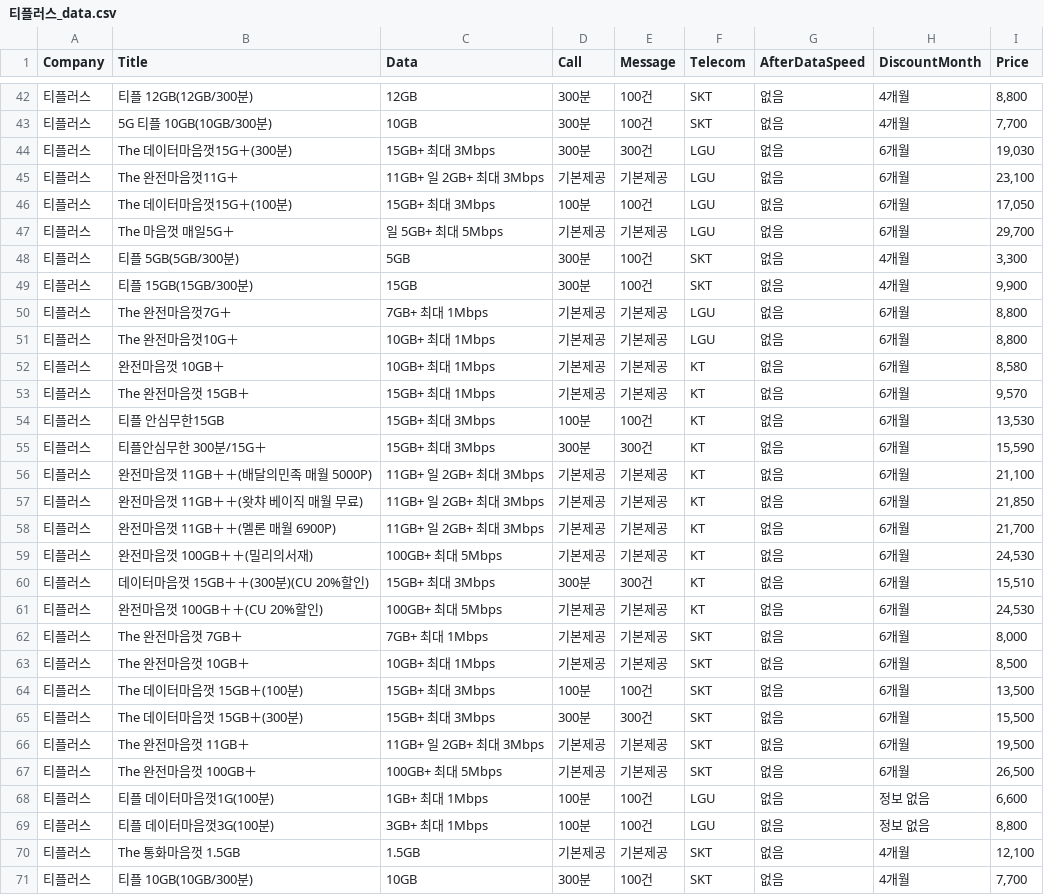
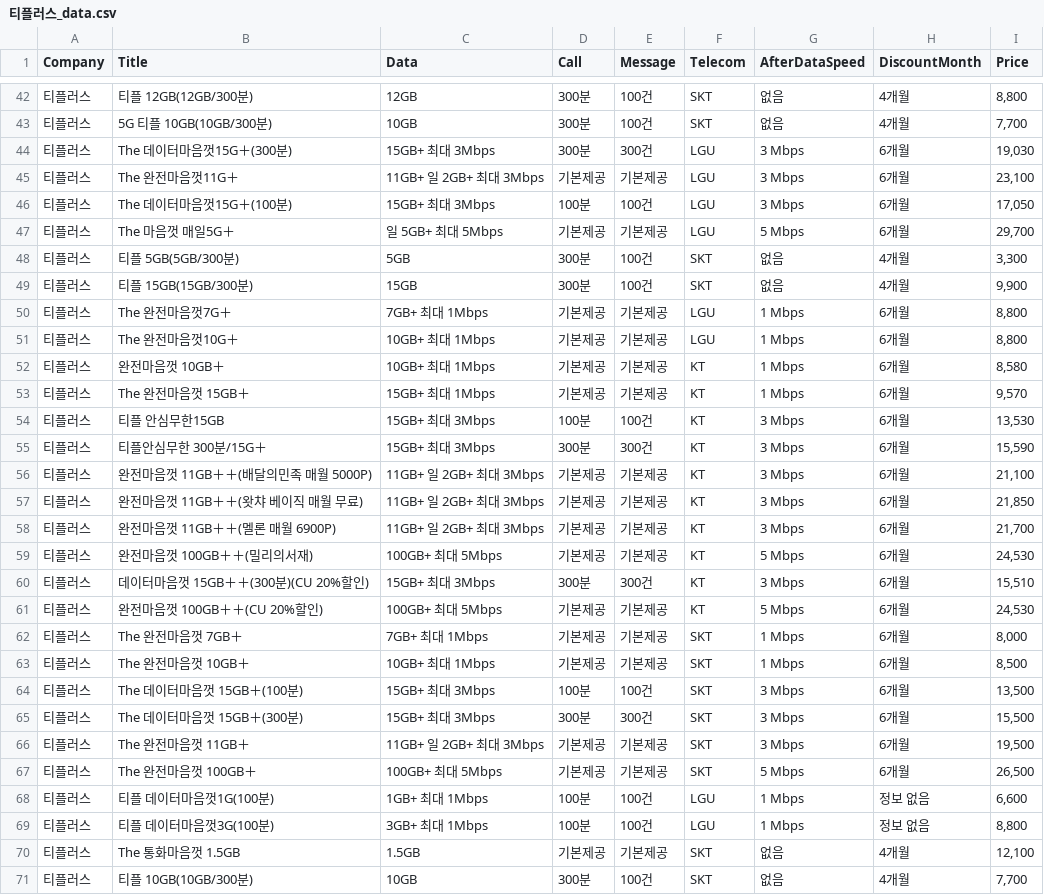
Before and after one commit to bhw119/-, a CSV file: data/티플러스_data.csv, drawn as a sheet; only a part is shown, gaps mark what is left out; the diff covers the shown part only.

```diff
--- a/data/티플러스_data.csv
+++ b/data/티플러스_data.csv
@@ -43,28 +43,28 @@
 티플러스,5G 티플 10GB(10GB/300분),10GB           ,300분,100건,SKT,없음,4개월,"7,700"
-티플러스,The 데이터마음껏15G＋(300분),15GB+ 최대 3Mbps           ,300분,300건,LGU,없음,6개월,"19,030"
-티플러스,The 완전마음껏11G＋,11GB+ 일 2GB+ 최대 3Mbps           ,기본제공,기본제공,LGU,없음,6개월,"23,100"
-티플러스,The 데이터마음껏15G＋(100분),15GB+ 최대 3Mbps           ,100분,100건,LGU,없음,6개월,"17,050"
-티플러스,The 마음껏 매일5G＋, 일 5GB+ 최대 5Mbps           ,기본제공,기본제공,LGU,없음,6개월,"29,700"
+티플러스,The 데이터마음껏15G＋(300분),15GB+ 최대 3Mbps           ,300분,300건,LGU,3 Mbps,6개월,"19,030"
+티플러스,The 완전마음껏11G＋,11GB+ 일 2GB+ 최대 3Mbps           ,기본제공,기본제공,LGU,3 Mbps,6개월,"23,100"
+티플러스,The 데이터마음껏15G＋(100분),15GB+ 최대 3Mbps           ,100분,100건,LGU,3 Mbps,6개월,"17,050"
+티플러스,The 마음껏 매일5G＋, 일 5GB+ 최대 5Mbps           ,기본제공,기본제공,LGU,5 Mbps,6개월,"29,700"
 티플러스,티플 5GB(5GB/300분),5GB           ,300분,100건,SKT,없음,4개월,"3,300"
 티플러스,티플 15GB(15GB/300분),15GB           ,300분,100건,SKT,없음,4개월,"9,900"
-티플러스,The 완전마음껏7G＋,7GB+ 최대 1Mbps           ,기본제공,기본제공,LGU,없음,6개월,"8,800"
-티플러스,The 완전마음껏10G＋,10GB+ 최대 1Mbps           ,기본제공,기본제공,LGU,없음,6개월,"8,800"
-티플러스,완전마음껏 10GB＋,10GB+ 최대 1Mbps           ,기본제공,기본제공,KT,없음,6개월,"8,580"
-티플러스,The 완전마음껏 15GB＋,15GB+ 최대 1Mbps           ,기본제공,기본제공,KT,없음,6개월,"9,570"
-티플러스,티플 안심무한15GB,15GB+ 최대 3Mbps           ,100분,100건,KT,없음,6개월,"13,530"
-티플러스,티플안심무한 300분/15G＋,15GB+ 최대 3Mbps           ,300분,300건,KT,없음,6개월,"15,590"
-티플러스,완전마음껏 11GB＋＋(배달의민족 매월 5000P),11GB+ 일 2GB+ 최대 3Mbps           ,기본제공,기본제공,KT,없음,6개월,"21,100"
-티플러스,완전마음껏 11GB＋＋(왓챠 베이직 매월 무료),11GB+ 일 2GB+ 최대 3Mbps           ,기본제공,기본제공,KT,없음,6개월,"21,850"
-티플러스,완전마음껏 11GB＋＋(멜론 매월 6900P),11GB+ 일 2GB+ 최대 3Mbps           ,기본제공,기본제공,KT,없음,6개월,"21,700"
-티플러스,완전마음껏 100GB＋＋(밀리의서재),100GB+ 최대 5Mbps           ,기본제공,기본제공,KT,없음,6개월,"24,530"
-티플러스,데이터마음껏 15GB＋＋(300분)(CU 20%할인),15GB+ 최대 3Mbps           ,300분,300건,KT,없음,6개월,"15,510"
-티플러스,완전마음껏 100GB＋＋(CU 20%할인),100GB+ 최대 5Mbps           ,기본제공,기본제공,KT,없음,6개월,"24,530"
-티플러스,The 완전마음껏 7GB＋,7GB+ 최대 1Mbps           ,기본제공,기본제공,SKT,없음,6개월,"8,000"
-티플러스,The 완전마음껏 10GB＋,10GB+ 최대 1Mbps           ,기본제공,기본제공,SKT,없음,6개월,"8,500"
-티플러스,The 데이터마음껏 15GB＋(100분),15GB+ 최대 3Mbps           ,100분,100건,SKT,없음,6개월,"13,500"
-티플러스,The 데이터마음껏 15GB＋(300분),15GB+ 최대 3Mbps           ,300분,300건,SKT,없음,6개월,"15,500"
-티플러스,The 완전마음껏 11GB＋,11GB+ 일 2GB+ 최대 3Mbps           ,기본제공,기본제공,SKT,없음,6개월,"19,500"
-티플러스,The 완전마음껏 100GB＋,100GB+ 최대 5Mbps           ,기본제공,기본제공,SKT,없음,6개월,"26,500"
-티플러스,티플 데이터마음껏1G(100분),1GB+ 최대 1Mbps           ,100분,100건,LGU,없음,정보 없음,"6,600"
-티플러스,티플 데이터마음껏3G(100분),3GB+ 최대 1Mbps           ,100분,100건,LGU,없음,정보 없음,"8,800"
+티플러스,The 완전마음껏7G＋,7GB+ 최대 1Mbps           ,기본제공,기본제공,LGU,1 Mbps,6개월,"8,800"
+티플러스,The 완전마음껏10G＋,10GB+ 최대 1Mbps           ,기본제공,기본제공,LGU,1 Mbps,6개월,"8,800"
+티플러스,완전마음껏 10GB＋,10GB+ 최대 1Mbps           ,기본제공,기본제공,KT,1 Mbps,6개월,"8,580"
+티플러스,The 완전마음껏 15GB＋,15GB+ 최대 1Mbps           ,기본제공,기본제공,KT,1 Mbps,6개월,"9,570"
+티플러스,티플 안심무한15GB,15GB+ 최대 3Mbps           ,100분,100건,KT,3 Mbps,6개월,"13,530"
+티플러스,티플안심무한 300분/15G＋,15GB+ 최대 3Mbps           ,300분,300건,KT,3 Mbps,6개월,"15,590"
+티플러스,완전마음껏 11GB＋＋(배달의민족 매월 5000P),11GB+ 일 2GB+ 최대 3Mbps           ,기본제공,기본제공,KT,3 Mbps,6개월,"21,100"
+티플러스,완전마음껏 11GB＋＋(왓챠 베이직 매월 무료),11GB+ 일 2GB+ 최대 3Mbps           ,기본제공,기본제공,KT,3 Mbps,6개월,"21,850"
+티플러스,완전마음껏 11GB＋＋(멜론 매월 6900P),11GB+ 일 2GB+ 최대 3Mbps           ,기본제공,기본제공,KT,3 Mbps,6개월,"21,700"
+티플러스,완전마음껏 100GB＋＋(밀리의서재),100GB+ 최대 5Mbps           ,기본제공,기본제공,KT,5 Mbps,6개월,"24,530"
+티플러스,데이터마음껏 15GB＋＋(300분)(CU 20%할인),15GB+ 최대 3Mbps           ,300분,300건,KT,3 Mbps,6개월,"15,510"
+티플러스,완전마음껏 100GB＋＋(CU 20%할인),100GB+ 최대 5Mbps           ,기본제공,기본제공,KT,5 Mbps,6개월,"24,530"
+티플러스,The 완전마음껏 7GB＋,7GB+ 최대 1Mbps           ,기본제공,기본제공,SKT,1 Mbps,6개월,"8,000"
+티플러스,The 완전마음껏 10GB＋,10GB+ 최대 1Mbps           ,기본제공,기본제공,SKT,1 Mbps,6개월,"8,500"
+티플러스,The 데이터마음껏 15GB＋(100분),15GB+ 최대 3Mbps           ,100분,100건,SKT,3 Mbps,6개월,"13,500"
+티플러스,The 데이터마음껏 15GB＋(300분),15GB+ 최대 3Mbps           ,300분,300건,SKT,3 Mbps,6개월,"15,500"
+티플러스,The 완전마음껏 11GB＋,11GB+ 일 2GB+ 최대 3Mbps           ,기본제공,기본제공,SKT,3 Mbps,6개월,"19,500"
+티플러스,The 완전마음껏 100GB＋,100GB+ 최대 5Mbps           ,기본제공,기본제공,SKT,5 Mbps,6개월,"26,500"
+티플러스,티플 데이터마음껏1G(100분),1GB+ 최대 1Mbps           ,100분,100건,LGU,1 Mbps,정보 없음,"6,600"
+티플러스,티플 데이터마음껏3G(100분),3GB+ 최대 1Mbps           ,100분,100건,LGU,1 Mbps,정보 없음,"8,800"
 티플러스,The 통화마음껏 1.5GB,1.5GB           ,기본제공,기본제공,SKT,없음,4개월,"12,100"
```
Also changed, not shown: 38 edited cells elsewhere in this file, data/아이즈모바일_data.csv, data/알뜰폰_data.csv, 2 other files.
